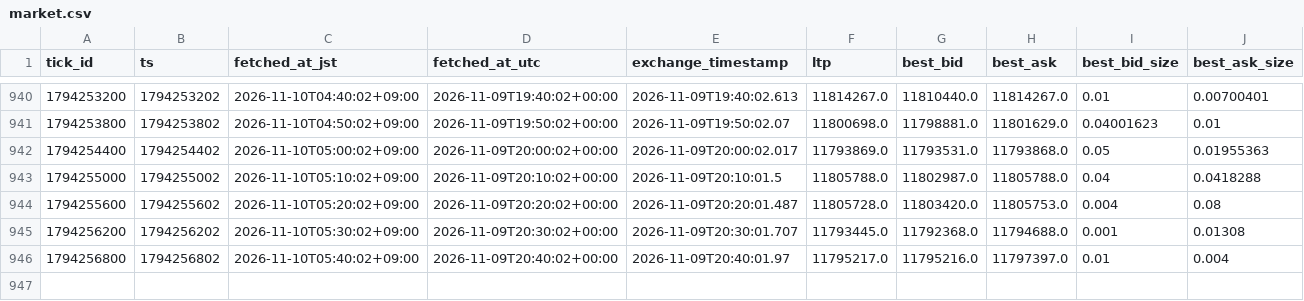
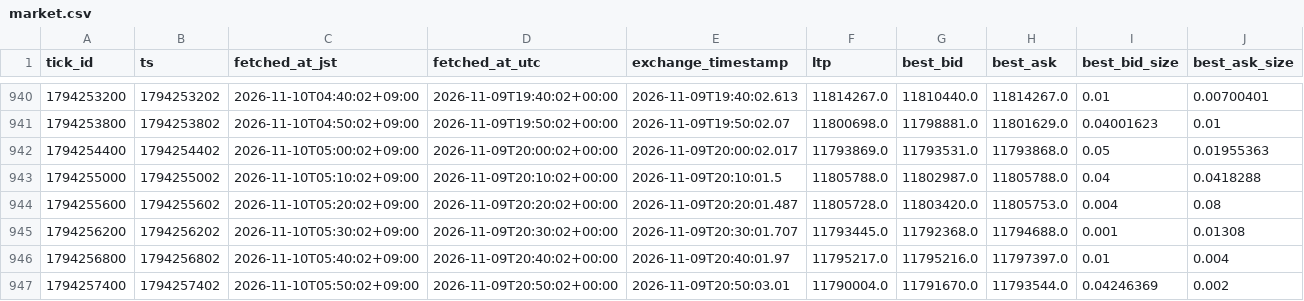
Before and after one commit to lily46/btc-paper-sim, a CSV file: state_fx/market.csv, drawn as a sheet; only a part is shown, gaps mark what is left out; rows hold the shown columns only; the diff names each change by its address in the sheet, - before the commit and + after, or states it on an @@ line.

Commit message:
[fx] tick 1794257400 (2026-11-10T05:50:02+09:00) trades=0

```diff
--- a/state_fx/market.csv
+++ b/state_fx/market.csv
+row 947: 1794257400 | 1794257402 | 2026-11-10T05:50:02+09:00 | 2026-11-09T20:50:02+00:00 | 2026-11-09T20:50:03.01 | 11790004.0 | 11791670.0 | 11793544.0 | 0.04246369 | 0.002
```
Also changed, not shown: 3 other files.
